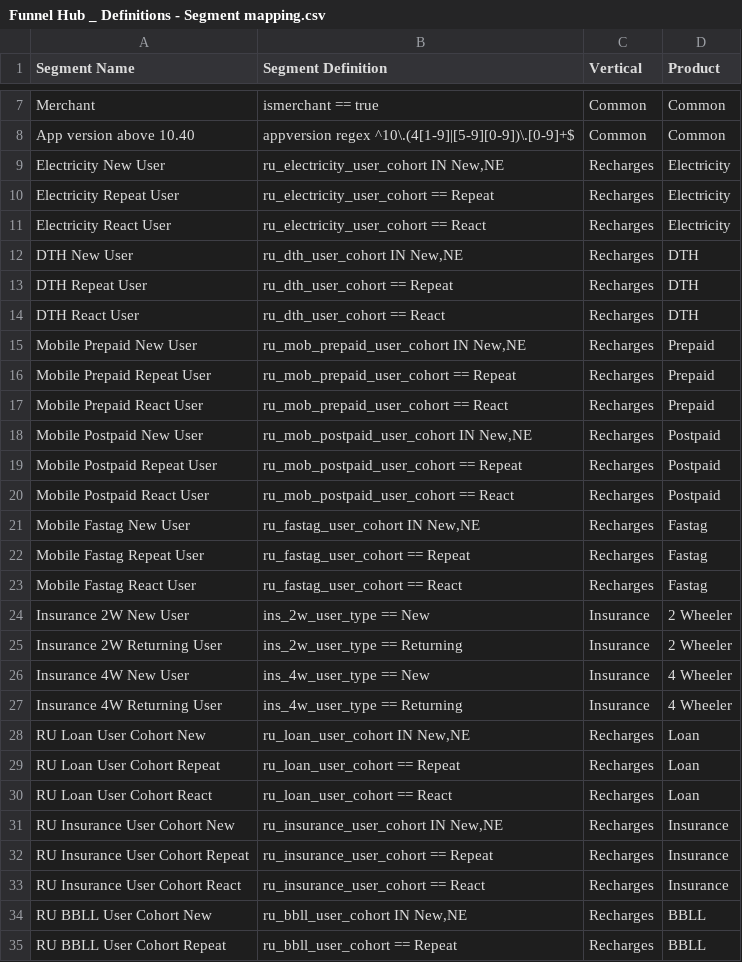
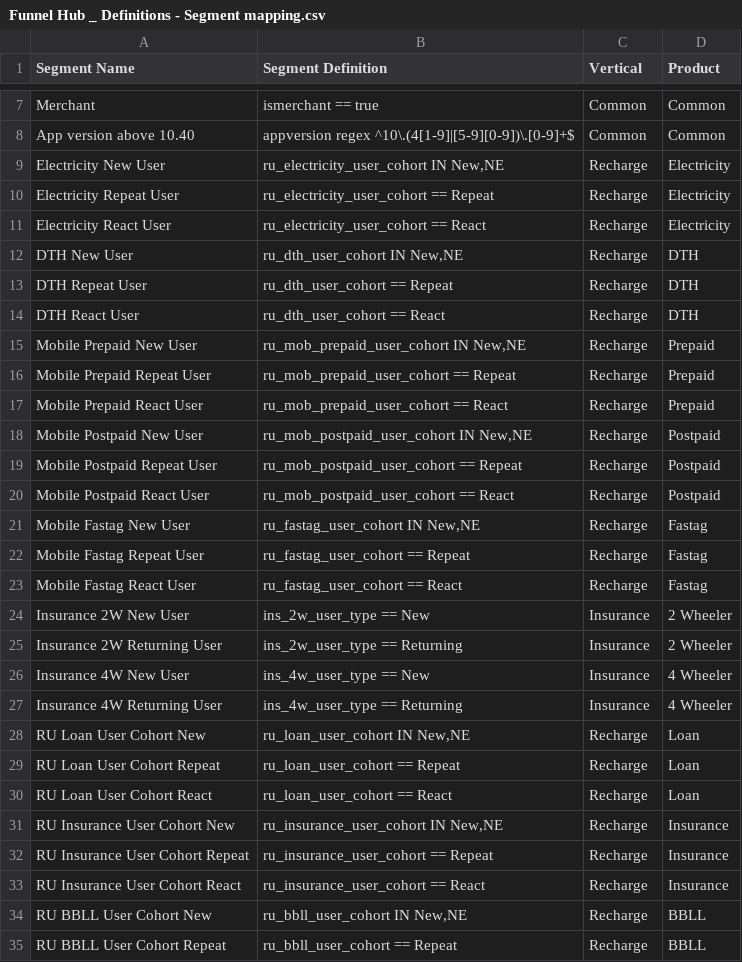
Before and after one commit to tanujmukherjee-pixel/RiskRadar.mypaytm.com, a CSV file: data/agents/devrev/tools/Funnel Hub _ Definitions - Segment mapping.csv, drawn as a sheet; only a part is shown, gaps mark what is left out; the diff covers the shown part only.

Commit message:
added slicing on segments

```diff
--- a/data/agents/devrev/tools/Funnel Hub _ Definitions - Segment mapping.csv
+++ b/data/agents/devrev/tools/Funnel Hub _ Definitions - Segment mapping.csv
@@ -8,17 +8,17 @@ Merchant,ismerchant == true,Common,Common
 App version above 10.40,appversion regex ^10\.(4[1-9]|[5-9][0-9])\.[0-9]+$,Common,Common
-Electricity New User,"ru_electricity_user_cohort IN New,NE",Recharges,Electricity
-Electricity Repeat User,ru_electricity_user_cohort == Repeat,Recharges,Electricity
-Electricity React User,ru_electricity_user_cohort == React,Recharges,Electricity
-DTH New User,"ru_dth_user_cohort IN New,NE",Recharges,DTH
-DTH Repeat User,ru_dth_user_cohort == Repeat,Recharges,DTH
-DTH React User,ru_dth_user_cohort == React,Recharges,DTH
-Mobile Prepaid New User,"ru_mob_prepaid_user_cohort IN New,NE",Recharges,Prepaid
-Mobile Prepaid Repeat User,ru_mob_prepaid_user_cohort == Repeat,Recharges,Prepaid
-Mobile Prepaid React User,ru_mob_prepaid_user_cohort == React,Recharges,Prepaid
-Mobile Postpaid New User,"ru_mob_postpaid_user_cohort IN New,NE",Recharges,Postpaid
-Mobile Postpaid Repeat User,ru_mob_postpaid_user_cohort == Repeat,Recharges,Postpaid
-Mobile Postpaid React User,ru_mob_postpaid_user_cohort == React,Recharges,Postpaid
-Mobile Fastag New User,"ru_fastag_user_cohort IN New,NE",Recharges,Fastag
-Mobile Fastag Repeat User,ru_fastag_user_cohort == Repeat,Recharges,Fastag
-Mobile Fastag React User,ru_fastag_user_cohort == React,Recharges,Fastag
+Electricity New User,"ru_electricity_user_cohort IN New,NE",Recharge,Electricity
+Electricity Repeat User,ru_electricity_user_cohort == Repeat,Recharge,Electricity
+Electricity React User,ru_electricity_user_cohort == React,Recharge,Electricity
+DTH New User,"ru_dth_user_cohort IN New,NE",Recharge,DTH
+DTH Repeat User,ru_dth_user_cohort == Repeat,Recharge,DTH
+DTH React User,ru_dth_user_cohort == React,Recharge,DTH
+Mobile Prepaid New User,"ru_mob_prepaid_user_cohort IN New,NE",Recharge,Prepaid
+Mobile Prepaid Repeat User,ru_mob_prepaid_user_cohort == Repeat,Recharge,Prepaid
+Mobile Prepaid React User,ru_mob_prepaid_user_cohort == React,Recharge,Prepaid
+Mobile Postpaid New User,"ru_mob_postpaid_user_cohort IN New,NE",Recharge,Postpaid
+Mobile Postpaid Repeat User,ru_mob_postpaid_user_cohort == Repeat,Recharge,Postpaid
+Mobile Postpaid React User,ru_mob_postpaid_user_cohort == React,Recharge,Postpaid
+Mobile Fastag New User,"ru_fastag_user_cohort IN New,NE",Recharge,Fastag
+Mobile Fastag Repeat User,ru_fastag_user_cohort == Repeat,Recharge,Fastag
+Mobile Fastag React User,ru_fastag_user_cohort == React,Recharge,Fastag
 Insurance 2W New User,ins_2w_user_type == New,Insurance,2 Wheeler
@@ -27,9 +27,9 @@ Insurance 4W New User,ins_4w_user_type == New,Insurance,4 Wheeler
 Insurance 4W Returning User,ins_4w_user_type == Returning,Insurance,4 Wheeler
-RU Loan User Cohort New,"ru_loan_user_cohort IN New,NE",Recharges,Loan
-RU Loan User Cohort Repeat,ru_loan_user_cohort == Repeat,Recharges,Loan
-RU Loan User Cohort React,ru_loan_user_cohort == React,Recharges,Loan
-RU Insurance User Cohort New,"ru_insurance_user_cohort IN New,NE",Recharges,Insurance
-RU Insurance User Cohort Repeat,ru_insurance_user_cohort == Repeat,Recharges,Insurance
-RU Insurance User Cohort React,ru_insurance_user_cohort == React,Recharges,Insurance
-RU BBLL User Cohort New,"ru_bbll_user_cohort IN New,NE",Recharges,BBLL
-RU BBLL User Cohort Repeat,ru_bbll_user_cohort == Repeat,Recharges,BBLL
+RU Loan User Cohort New,"ru_loan_user_cohort IN New,NE",Recharge,Loan
+RU Loan User Cohort Repeat,ru_loan_user_cohort == Repeat,Recharge,Loan
+RU Loan User Cohort React,ru_loan_user_cohort == React,Recharge,Loan
+RU Insurance User Cohort New,"ru_insurance_user_cohort IN New,NE",Recharge,Insurance
+RU Insurance User Cohort Repeat,ru_insurance_user_cohort == Repeat,Recharge,Insurance
+RU Insurance User Cohort React,ru_insurance_user_cohort == React,Recharge,Insurance
+RU BBLL User Cohort New,"ru_bbll_user_cohort IN New,NE",Recharge,BBLL
+RU BBLL User Cohort Repeat,ru_bbll_user_cohort == Repeat,Recharge,BBLL
```
Also changed, not shown: 4 edited cells elsewhere in this file, 2 other files.
